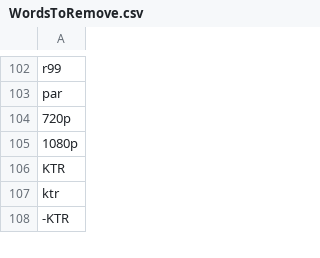
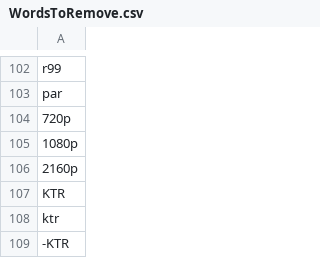
Before and after one commit to DoctorD1501/JAVMovieScraper, a CSV file: JAVMovieScraper/src/moviescraper/doctord/ReleaseRenamer/WordsToRemove.csv, drawn as a sheet; only a part is shown, gaps mark what is left out.

```diff
--- a/JAVMovieScraper/src/moviescraper/doctord/ReleaseRenamer/WordsToRemove.csv
+++ b/JAVMovieScraper/src/moviescraper/doctord/ReleaseRenamer/WordsToRemove.csv
@@ -105,2 +105,3 @@ par
 1080p
+2160p
 KTR
```
Also changed, not shown: JAVMovieScraper/src/moviescraper/doctord/ReleaseRenamer/SiteNameAbbreviations.csv, 4 other files.
